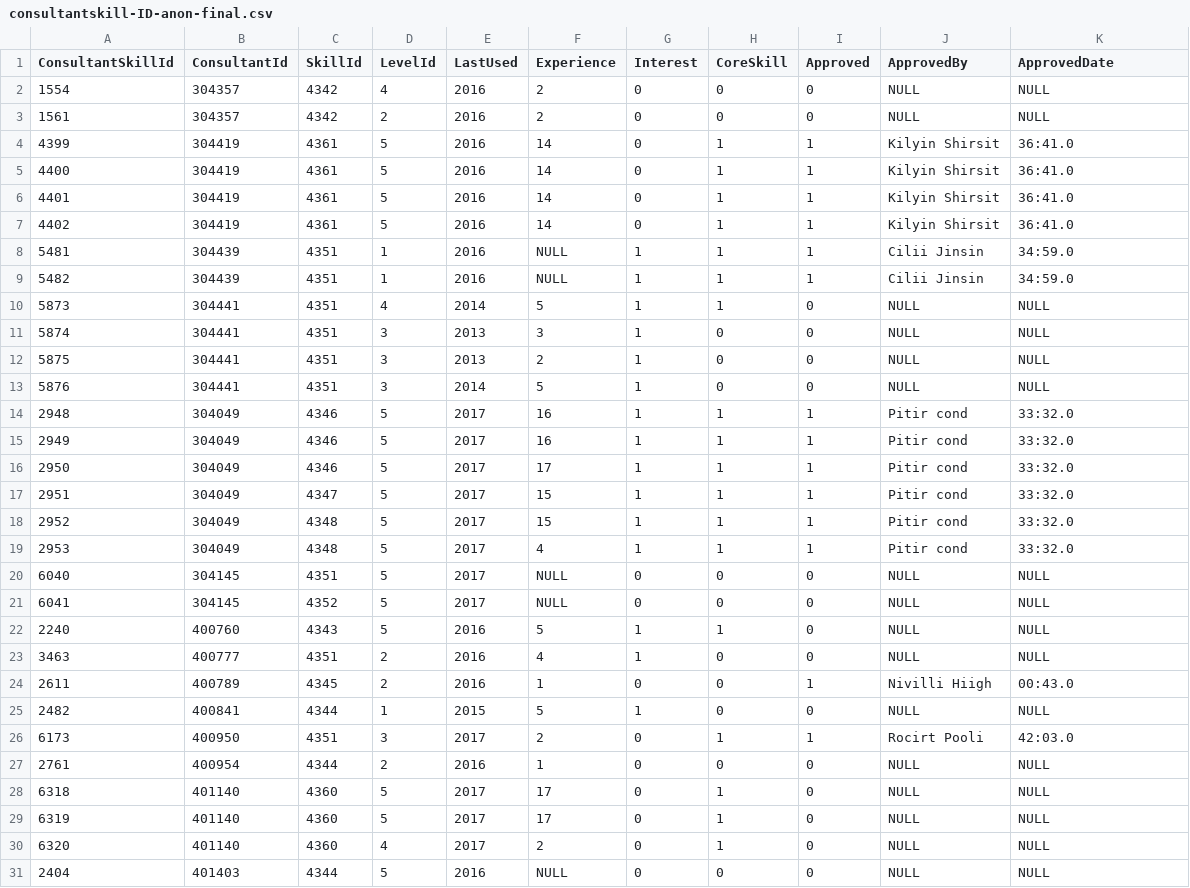
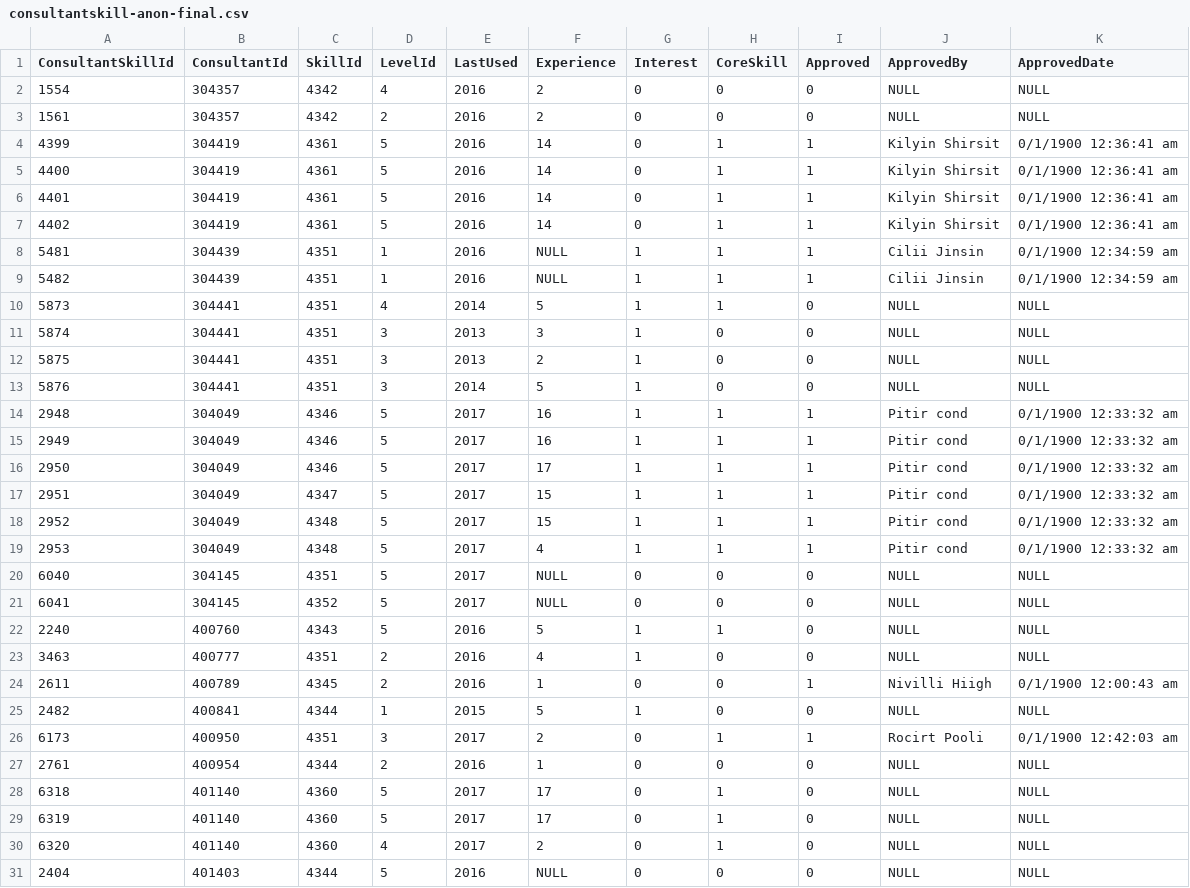
Before and after one commit to janmichaelyu/cg-ef-datahub, a CSV file: input/silhouette/consultantskill/consultantskill-anon-final.csv (was input/silhouette/consultantskill/consultantskill-ID-anon-final.csv), drawn as a sheet; only a part is shown; the diff covers the shown part only.

Commit message:
Update the anon input files

```diff
--- a/input/silhouette/consultantskill/consultantskill-ID-anon-final.csv
+++ b/input/silhouette/consultantskill/consultantskill-anon-final.csv
@@ -3,8 +3,8 @@ ConsultantSkillId,ConsultantId,SkillId,LevelId,LastUsed,Experience,Interest,Core
 1561,304357,4342,2,2016,2,0,0,0,NULL,NULL
-4399,304419,4361,5,2016,14,0,1,1,Kilyin  Shirsit,36:41.0
-4400,304419,4361,5,2016,14,0,1,1,Kilyin  Shirsit,36:41.0
-4401,304419,4361,5,2016,14,0,1,1,Kilyin  Shirsit,36:41.0
-4402,304419,4361,5,2016,14,0,1,1,Kilyin  Shirsit,36:41.0
-5481,304439,4351,1,2016,NULL,1,1,1,Cilii  Jinsin,34:59.0
-5482,304439,4351,1,2016,NULL,1,1,1,Cilii  Jinsin,34:59.0
+4399,304419,4361,5,2016,14,0,1,1,Kilyin  Shirsit,0/1/1900 12:36:41 am
+4400,304419,4361,5,2016,14,0,1,1,Kilyin  Shirsit,0/1/1900 12:36:41 am
+4401,304419,4361,5,2016,14,0,1,1,Kilyin  Shirsit,0/1/1900 12:36:41 am
+4402,304419,4361,5,2016,14,0,1,1,Kilyin  Shirsit,0/1/1900 12:36:41 am
+5481,304439,4351,1,2016,NULL,1,1,1,Cilii  Jinsin,0/1/1900 12:34:59 am
+5482,304439,4351,1,2016,NULL,1,1,1,Cilii  Jinsin,0/1/1900 12:34:59 am
 5873,304441,4351,4,2014,5,1,1,0,NULL,NULL
@@ -13,8 +13,8 @@ ConsultantSkillId,ConsultantId,SkillId,LevelId,LastUsed,Experience,Interest,Core
 5876,304441,4351,3,2014,5,1,0,0,NULL,NULL
-2948,304049,4346,5,2017,16,1,1,1,Pitir  cond,33:32.0
-2949,304049,4346,5,2017,16,1,1,1,Pitir  cond,33:32.0
-2950,304049,4346,5,2017,17,1,1,1,Pitir  cond,33:32.0
-2951,304049,4347,5,2017,15,1,1,1,Pitir  cond,33:32.0
-2952,304049,4348,5,2017,15,1,1,1,Pitir  cond,33:32.0
-2953,304049,4348,5,2017,4,1,1,1,Pitir  cond,33:32.0
+2948,304049,4346,5,2017,16,1,1,1,Pitir  cond,0/1/1900 12:33:32 am
+2949,304049,4346,5,2017,16,1,1,1,Pitir  cond,0/1/1900 12:33:32 am
+2950,304049,4346,5,2017,17,1,1,1,Pitir  cond,0/1/1900 12:33:32 am
+2951,304049,4347,5,2017,15,1,1,1,Pitir  cond,0/1/1900 12:33:32 am
+2952,304049,4348,5,2017,15,1,1,1,Pitir  cond,0/1/1900 12:33:32 am
+2953,304049,4348,5,2017,4,1,1,1,Pitir  cond,0/1/1900 12:33:32 am
 6040,304145,4351,5,2017,NULL,0,0,0,NULL,NULL
@@ -23,5 +23,5 @@ ConsultantSkillId,ConsultantId,SkillId,LevelId,LastUsed,Experience,Interest,Core
 3463,400777,4351,2,2016,4,1,0,0,NULL,NULL
-2611,400789,4345,2,2016,1,0,0,1,Nivilli  Hiigh,00:43.0
+2611,400789,4345,2,2016,1,0,0,1,Nivilli  Hiigh,0/1/1900 12:00:43 am
 2482,400841,4344,1,2015,5,1,0,0,NULL,NULL
-6173,400950,4351,3,2017,2,0,1,1,Rocirt  Pooli,42:03.0
+6173,400950,4351,3,2017,2,0,1,1,Rocirt  Pooli,0/1/1900 12:42:03 am
 2761,400954,4344,2,2016,1,0,0,0,NULL,NULL
```
Also changed, not shown: 14 edited cells elsewhere in this file, input/silhouette/skill/skill-anon-final.csv, 4 other files.
